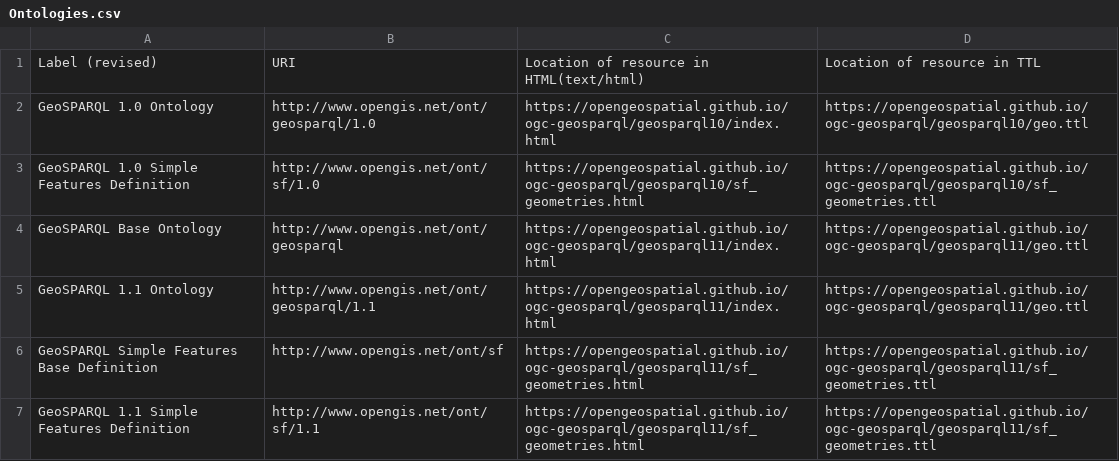
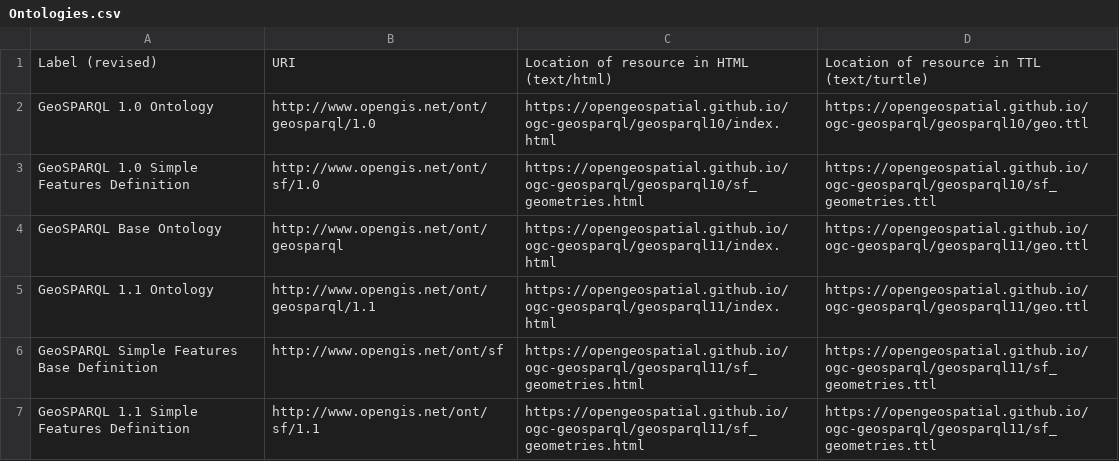
Before and after one commit to opengeospatial/NamingAuthority, a CSV file: incubation/geosparql/Ontologies.csv, drawn as a sheet.

Commit message:
Update Ontologies.csv

```diff
--- a/incubation/geosparql/Ontologies.csv
+++ b/incubation/geosparql/Ontologies.csv
@@ -1,2 +1,2 @@
-Label (revised),URI,Location of resource in HTML(text/html),Location of resource in TTL
+Label (revised),URI,Location of resource in HTML (text/html),Location of resource in TTL (text/turtle)
 GeoSPARQL 1.0 Ontology,http://www.opengis.net/ont/geosparql/1.0,https://opengeospatial.github.io/ogc-geosparql/geosparql10/index.html,https://opengeospatial.github.io/ogc-geosparql/geosparql10/geo.ttl
```
